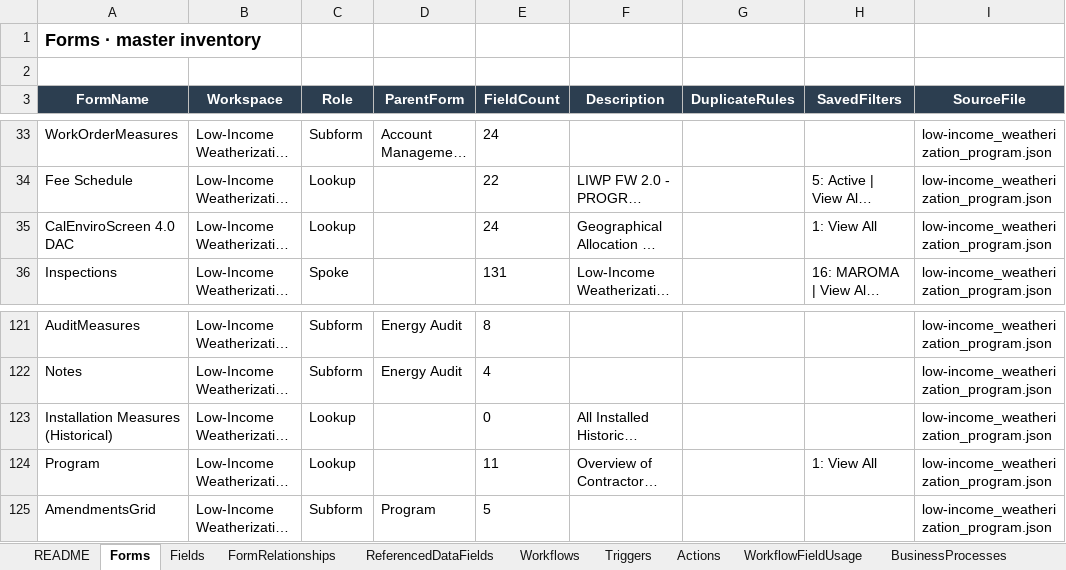
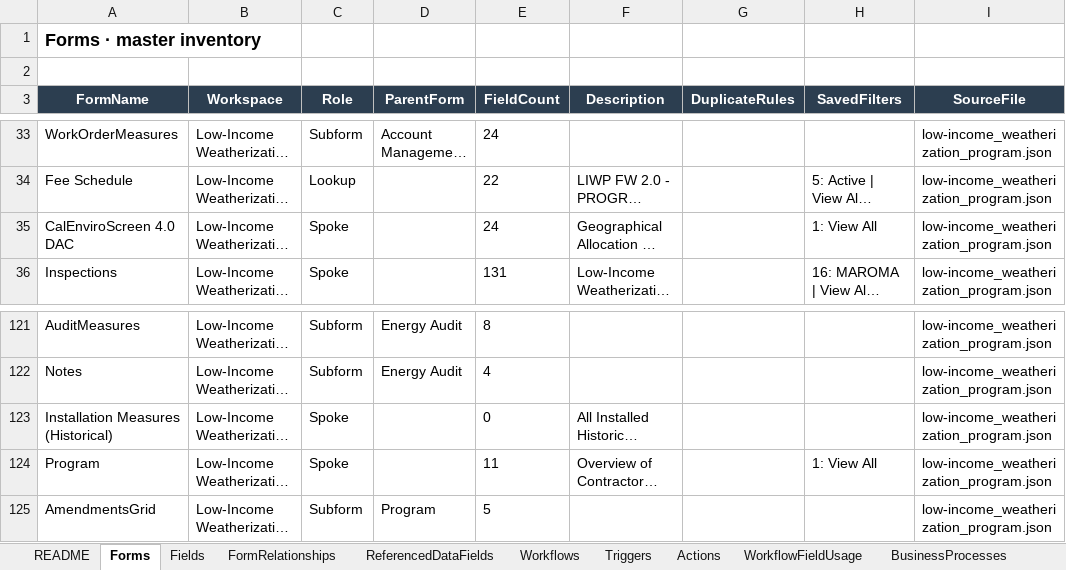
Before and after one commit to socrasteeze/system-inventory, an Excel workbook: output/liwp/workflow_master_inventory.xlsx, sheet Forms, drawn as a sheet; only a part is shown, gaps mark what is left out; long unchanged cells end in …; values as stored, in another font and other column widths than the file's, no borders; the diff names each change by its address in the sheet, - before the commit and + after, or states it on an @@ line.

```diff
--- a/output/liwp/workflow_master_inventory.xlsx (sheet Forms)
+++ b/output/liwp/workflow_master_inventory.xlsx (sheet Forms)
-C35 (Role): Lookup
+C35 (Role): Spoke
-C123:C124 (Role): Lookup
+C123:C124 (Role): Spoke
```
Also changed, not shown: output/global/cross-workspace-inventory.xlsx, output/nve-qar/workflow_master_inventory.xlsx, 18 other files.
